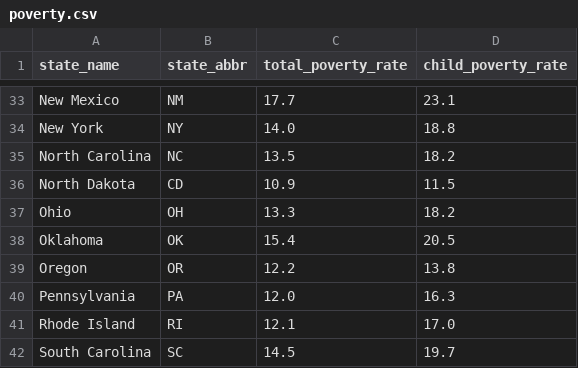
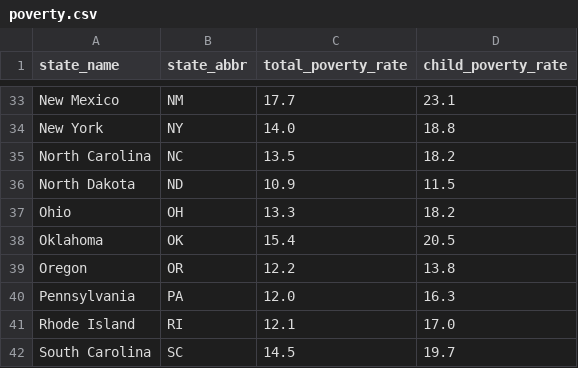
Before and after one commit to rossboehme/DATA608, a CSV file: poverty.csv, drawn as a sheet; only a part is shown, gaps mark what is left out.

Commit message:
Update poverty.csv

```diff
--- a/poverty.csv
+++ b/poverty.csv
@@ -35,3 +35,3 @@ New York,NY,14.0,18.8
 North Carolina,NC,13.5,18.2
-North Dakota,CD,10.9,11.5
+North Dakota,ND,10.9,11.5
 Ohio,OH,13.3,18.2
```
